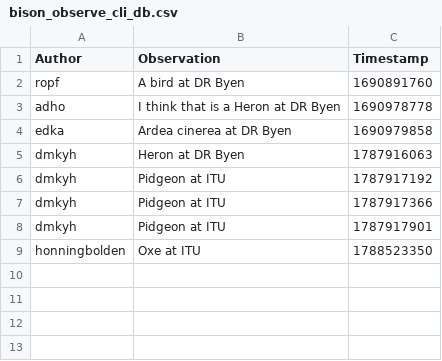
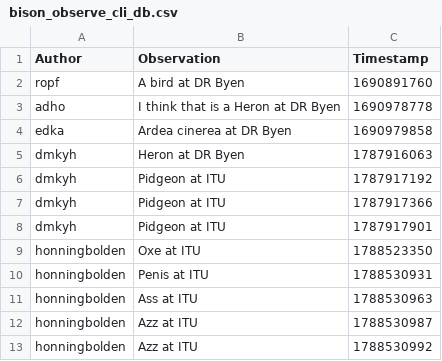
Before and after one commit to ITU-BDSA2026-GROUP14/Bison, a CSV file: Bison.CLI/bison_observe_cli_db.csv, drawn as a sheet.

Commit message:
Refactor: Use System.CommandLine for CLI commands
Co-authored-by:
Simon <simongskouboe10@gmail.com>,
Hannibal <hannibalmunch@gmail.com>,
Filip <filipsejer@gmail.com>,
Mikkel <mikkel.vh11@gmail.com>
Daniel <dmkyhl@gmail.com>

```diff
--- a/Bison.CLI/bison_observe_cli_db.csv
+++ b/Bison.CLI/bison_observe_cli_db.csv
@@ -9 +9,5 @@ dmkyh,"Pidgeon at ITU",1787917901
 honningbolden,Oxe at ITU,1788523350
+honningbolden,Penis at ITU,1788530931
+honningbolden,Ass at ITU,1788530963
+honningbolden,Azz at ITU,1788530987
+honningbolden,Azz at ITU,1788530992
```
Also changed, not shown: 2 other files.
